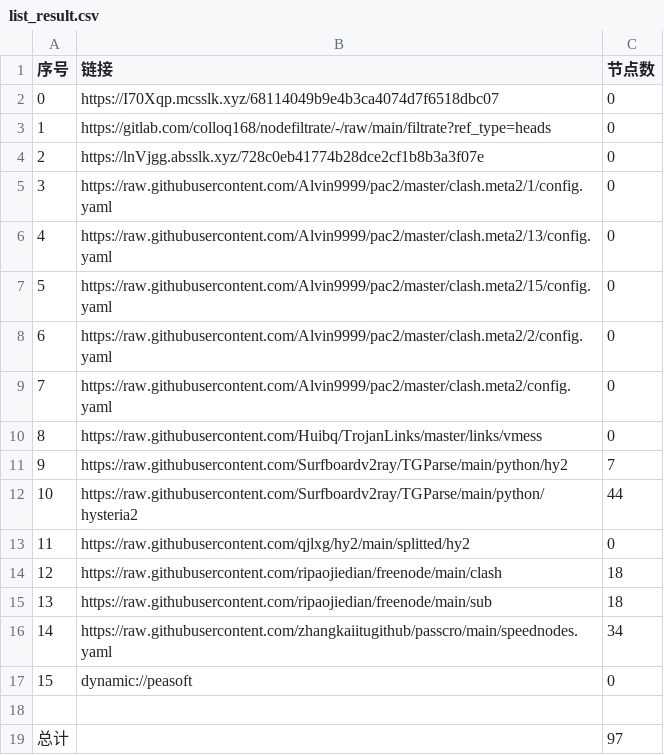
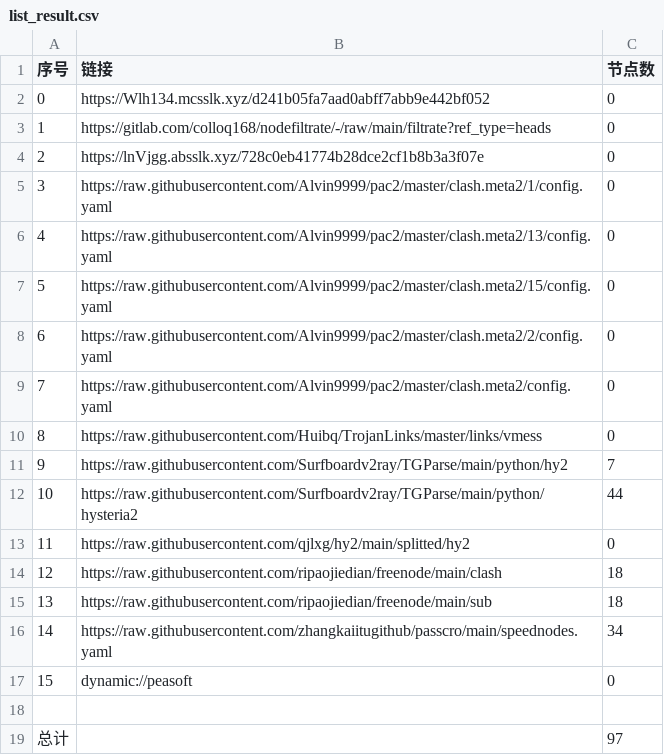
Before and after one commit to aquace/-dl, a CSV file: list_result.csv, drawn as a sheet.

```diff
--- a/list_result.csv
+++ b/list_result.csv
@@ -1,3 +1,3 @@
 序号,链接,节点数
-0,https://I70Xqp.mcsslk.xyz/68114049b9e4b3ca4074d7f6518dbc07,0
+0,https://Wlh134.mcsslk.xyz/d241b05fa7aad0abff7abb9e442bf052,0
 1,https://gitlab.com/colloq168/nodefiltrate/-/raw/main/filtrate?ref_type=heads,0
```
Also changed, not shown: 3 other files.
